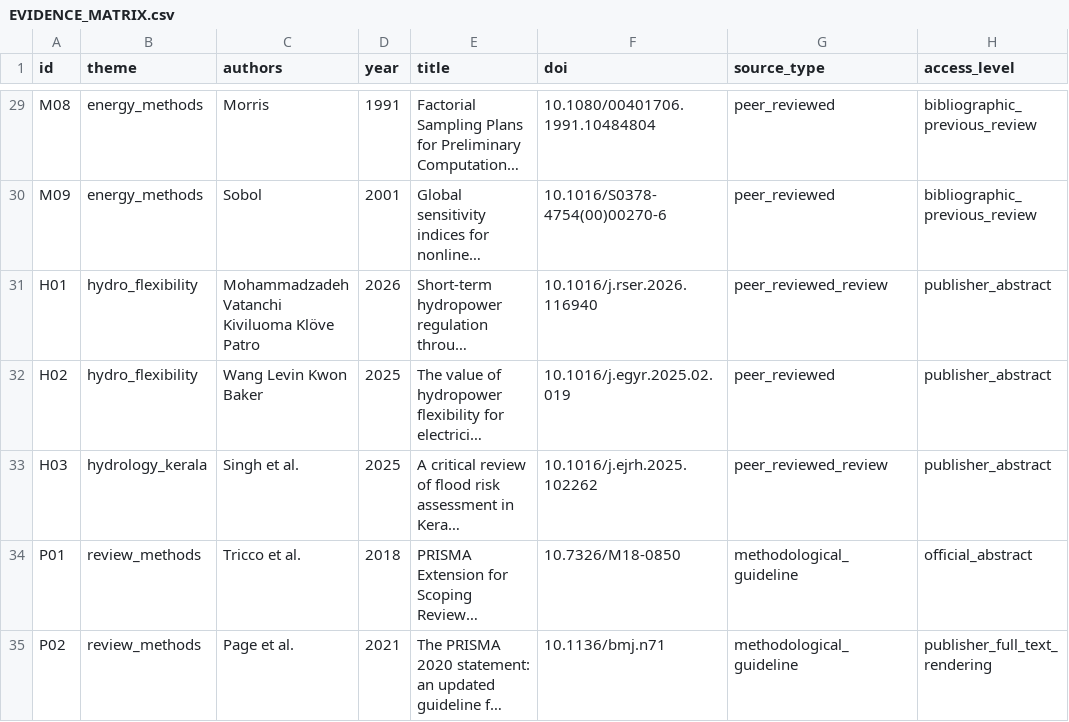
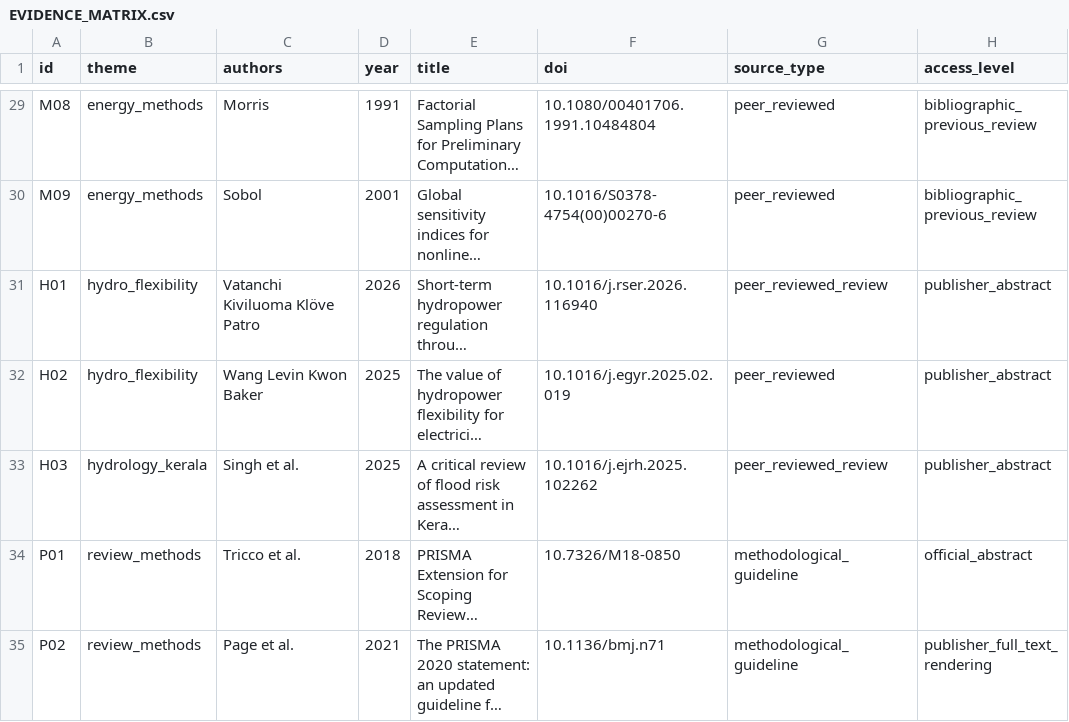
Before and after one commit to abhijith-sivaprasadan/kerala2040, a CSV file: publication/literature/EVIDENCE_MATRIX.csv, drawn as a sheet; only a part is shown, gaps mark what is left out; long unchanged cells end in …; the diff names each change by its address in the sheet, - before the commit and + after, or states it on an @@ line.

Commit message:
literature: correct 2026 hydro-review author list against University of Oulu publisher record

```diff
--- a/publication/literature/EVIDENCE_MATRIX.csv
+++ b/publication/literature/EVIDENCE_MATRIX.csv
-C31 (authors): Mohammadzadeh Vatanchi Kiviluoma Klöve Patro
+C31 (authors): Vatanchi Kiviluoma Klöve Patro
```
